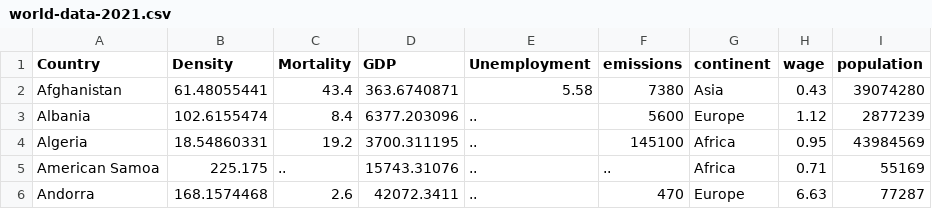
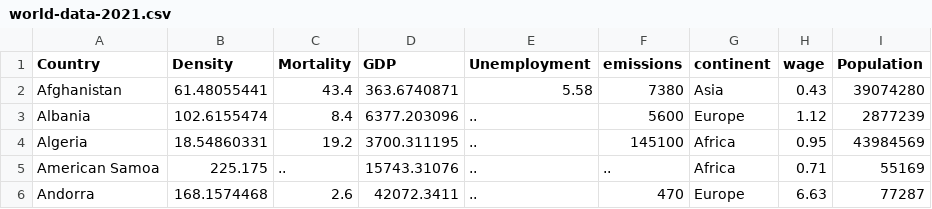
Before and after one commit to AndreasAalbers/Vis-2, a CSV file: world-data-2021.csv, drawn as a sheet; only a part is shown.

```diff
--- a/world-data-2021.csv
+++ b/world-data-2021.csv
@@ -1,2 +1,2 @@
-Country,Density,Mortality,GDP,Unemployment,emissions,continent,wage,population
+Country,Density,Mortality,GDP,Unemployment,emissions,continent,wage,Population
 Afghanistan,61.48055441,43.4,363.6740871,5.58,7380,Asia,0.43,39074280
```
Also changed, not shown: 2 other files.
